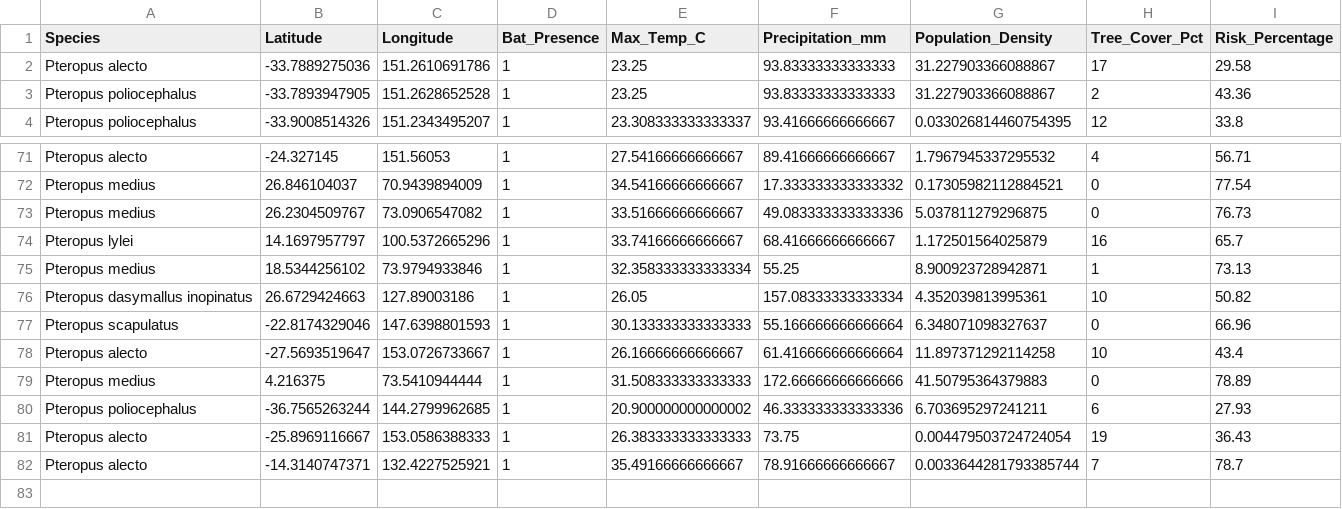
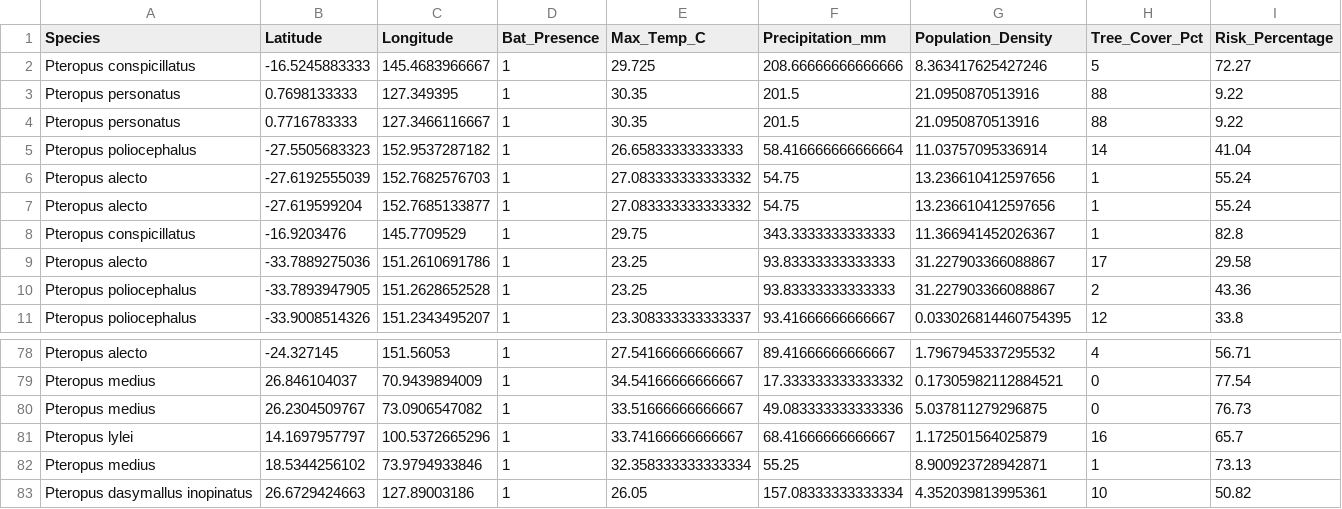
Before and after one commit to raghavvv1901/Nipah-Project, a CSV file: nipah_spillover_data.csv, drawn as a sheet; only a part is shown, gaps mark what is left out.

```diff
--- a/nipah_spillover_data.csv
+++ b/nipah_spillover_data.csv
@@ -1,2 +1,9 @@
 Species,Latitude,Longitude,Bat_Presence,Max_Temp_C,Precipitation_mm,Population_Density,Tree_Cover_Pct,Risk_Percentage
+Pteropus conspicillatus,-16.5245883333,145.4683966667,1,29.725,208.66666666666666,8.363417625427246,5,72.27
+Pteropus personatus,0.7698133333,127.349395,1,30.35,201.5,21.0950870513916,88,9.22
+Pteropus personatus,0.7716783333,127.3466116667,1,30.35,201.5,21.0950870513916,88,9.22
+Pteropus poliocephalus,-27.5505683323,152.9537287182,1,26.65833333333333,58.416666666666664,11.03757095336914,14,41.04
+Pteropus alecto,-27.6192555039,152.7682576703,1,27.083333333333332,54.75,13.236610412597656,1,55.24
+Pteropus alecto,-27.619599204,152.7685133877,1,27.083333333333332,54.75,13.236610412597656,1,55.24
+Pteropus conspicillatus,-16.9203476,145.7709529,1,29.75,343.3333333333333,11.366941452026367,1,82.8
 Pteropus alecto,-33.7889275036,151.2610691786,1,23.25,93.83333333333333,31.227903366088867,17,29.58
@@ -76,7 +83 @@ Pteropus medius,18.5344256102,73.9794933846,1,32.358333333333334,55.25,8.9009237
 Pteropus dasymallus inopinatus,26.6729424663,127.89003186,1,26.05,157.08333333333334,4.352039813995361,10,50.82
-Pteropus scapulatus,-22.8174329046,147.6398801593,1,30.133333333333333,55.166666666666664,6.348071098327637,0,66.96
-Pteropus alecto,-27.5693519647,153.0726733667,1,26.16666666666667,61.416666666666664,11.897371292114258,10,43.4
-Pteropus medius,4.216375,73.5410944444,1,31.508333333333333,172.66666666666666,41.50795364379883,0,78.89
-Pteropus poliocephalus,-36.7565263244,144.2799962685,1,20.900000000000002,46.333333333333336,6.703695297241211,6,27.93
-Pteropus alecto,-25.8969116667,153.0586388333,1,26.383333333333333,73.75,0.004479503724724054,19,36.43
-Pteropus alecto,-14.3140747371,132.4227525921,1,35.49166666666667,78.91666666666667,0.0033644281793385744,7,78.7
```
